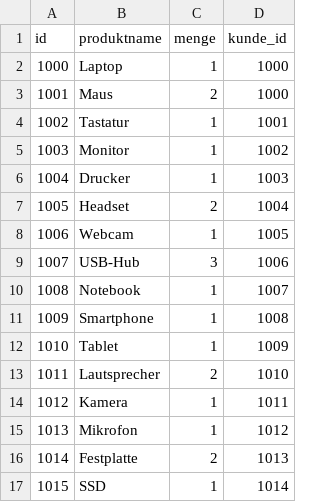
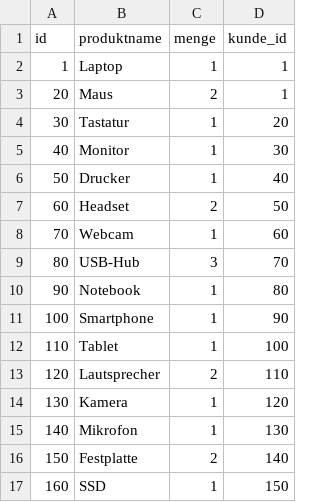
Before and after one commit to leonjungkind-cmyk/SWE_Abgabe_1, a CSV file: extras/compose/postgres/init/kunde/csv/bestellung.csv, drawn as a sheet.

```diff
--- a/extras/compose/postgres/init/kunde/csv/bestellung.csv
+++ b/extras/compose/postgres/init/kunde/csv/bestellung.csv
@@ -1,17 +1,17 @@
 id,produktname,menge,kunde_id
-1000,Laptop,1,1000
-1001,Maus,2,1000
-1002,Tastatur,1,1001
-1003,Monitor,1,1002
-1004,Drucker,1,1003
-1005,Headset,2,1004
-1006,Webcam,1,1005
-1007,USB-Hub,3,1006
-1008,Notebook,1,1007
-1009,Smartphone,1,1008
-1010,Tablet,1,1009
-1011,Lautsprecher,2,1010
-1012,Kamera,1,1011
-1013,Mikrofon,1,1012
-1014,Festplatte,2,1013
-1015,SSD,1,1014
+1,Laptop,1,1
+20,Maus,2,1
+30,Tastatur,1,20
+40,Monitor,1,30
+50,Drucker,1,40
+60,Headset,2,50
+70,Webcam,1,60
+80,USB-Hub,3,70
+90,Notebook,1,80
+100,Smartphone,1,90
+110,Tablet,1,100
+120,Lautsprecher,2,110
+130,Kamera,1,120
+140,Mikrofon,1,130
+150,Festplatte,2,140
+160,SSD,1,150
```
Also changed, not shown: extras/compose/postgres/init/kunde/csv/adresse.csv, extras/compose/postgres/init/kunde/csv/kunde.csv, 2 other files.
